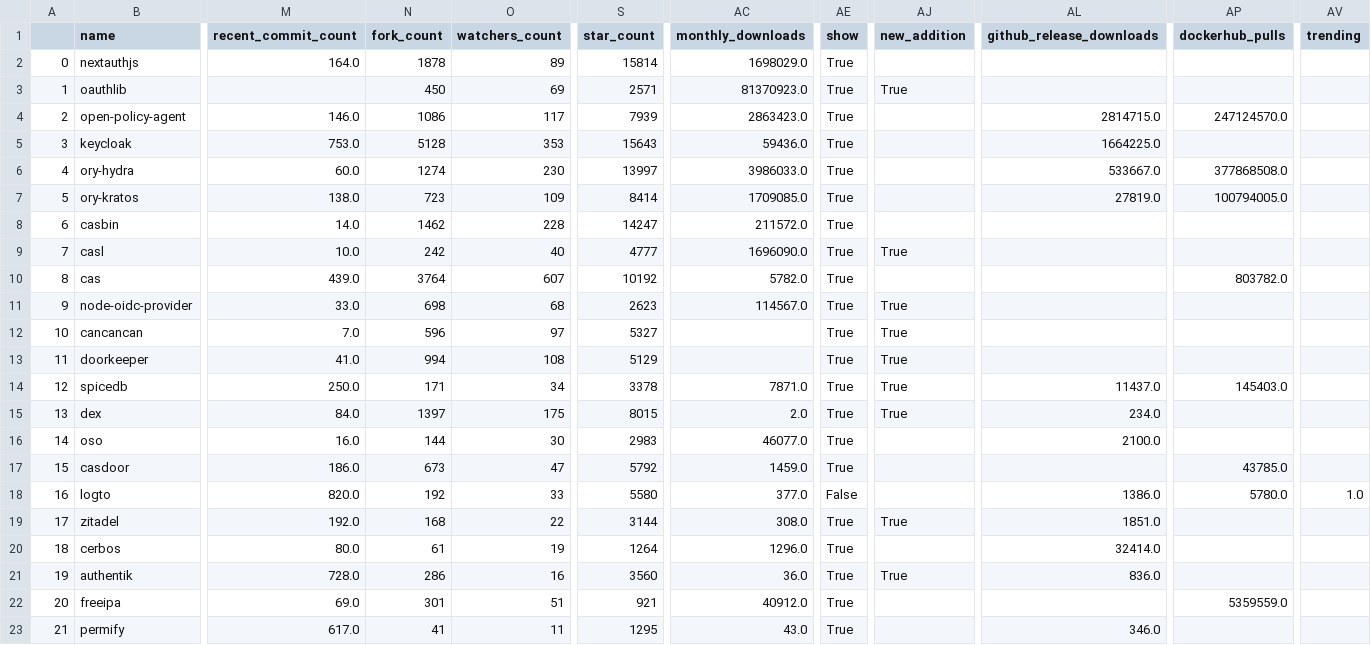
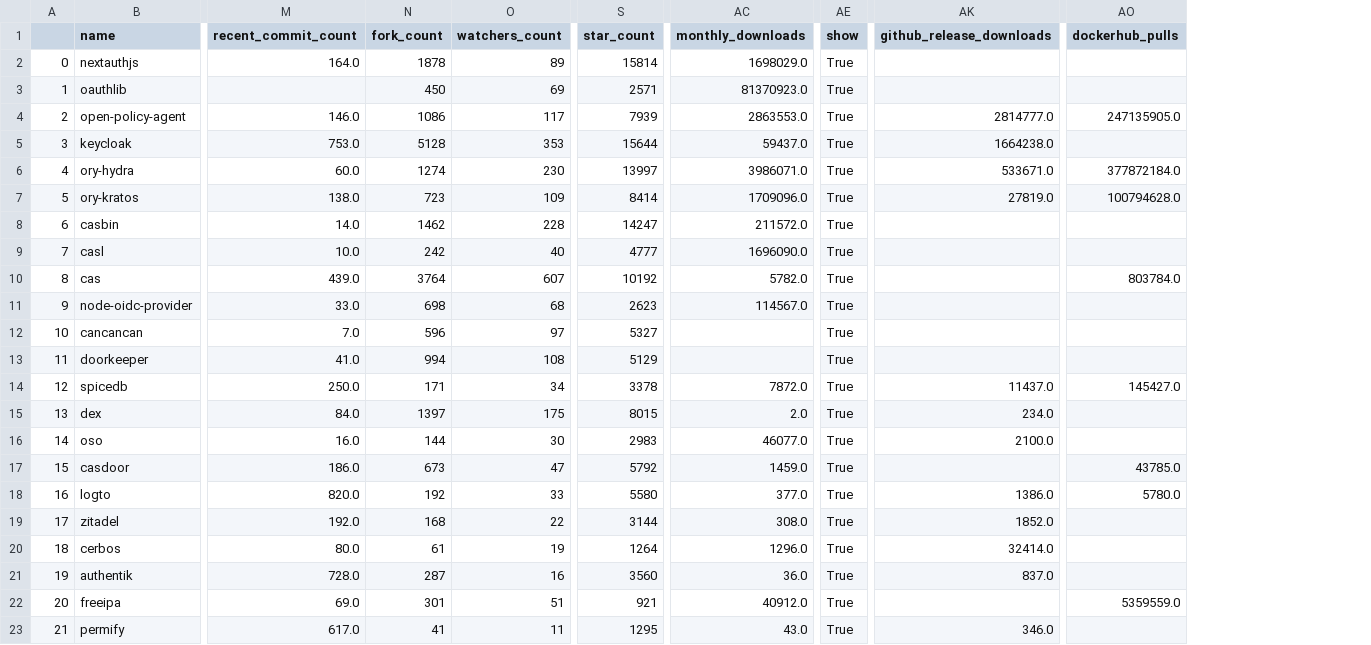
Before and after one commit to jruizaranguren/best-of-digital-identity, a CSV file: history/2023-04-13_projects.csv, drawn as a sheet; only a part is shown, gaps mark what is left out; removed rows and columns are numbered as before the commit, all else as after; the diff names each change by its address in the sheet, - before the commit and + after, or states it on an @@ line.

```diff
--- a/history/2023-04-13_projects.csv
+++ b/history/2023-04-13_projects.csv
-column AJ (new_addition), rows 3-21: True |  |  |  |  |  | True |  | True | True | True | True | True |  |  |  | True |  | True
-column AV (trending), row 18: 1.0
-AC4 (monthly_downloads): 2863423.0
+AC4 (monthly_downloads): 2863553.0
-AK4 (github_release_downloads): 2814715.0
+AK4 (github_release_downloads): 2814777.0
-AO4 (dockerhub_pulls): 247124570.0
+AO4 (dockerhub_pulls): 247135905.0
-S5 (star_count): 15643
+S5 (star_count): 15644
-AC5 (monthly_downloads): 59436.0
+AC5 (monthly_downloads): 59437.0
-AK5 (github_release_downloads): 1664225.0
+AK5 (github_release_downloads): 1664238.0
-AC6 (monthly_downloads): 3986033.0
+AC6 (monthly_downloads): 3986071.0
-AK6 (github_release_downloads): 533667.0
+AK6 (github_release_downloads): 533671.0
-AO6 (dockerhub_pulls): 377868508.0
+AO6 (dockerhub_pulls): 377872184.0
-AC7 (monthly_downloads): 1709085.0
+AC7 (monthly_downloads): 1709096.0
-AO7 (dockerhub_pulls): 100794005.0
+AO7 (dockerhub_pulls): 100794628.0
-AO10 (dockerhub_pulls): 803782.0
+AO10 (dockerhub_pulls): 803784.0
-AC14 (monthly_downloads): 7871.0
+AC14 (monthly_downloads): 7872.0
-AO14 (dockerhub_pulls): 145403.0
+AO14 (dockerhub_pulls): 145427.0
-AE18 (show): False
+AE18 (show): True
-AK19 (github_release_downloads): 1851.0
+AK19 (github_release_downloads): 1852.0
-N21 (fork_count): 286
+N21 (fork_count): 287
-AK21 (github_release_downloads): 836.0
+AK21 (github_release_downloads): 837.0
```
Also changed, not shown: 3 other files.
